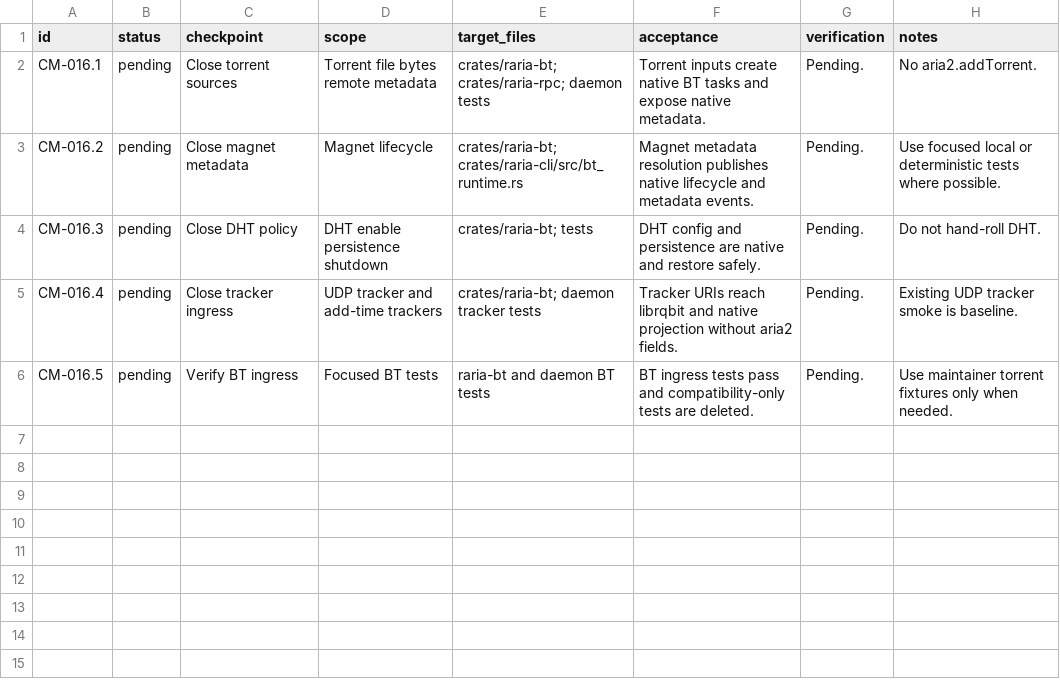
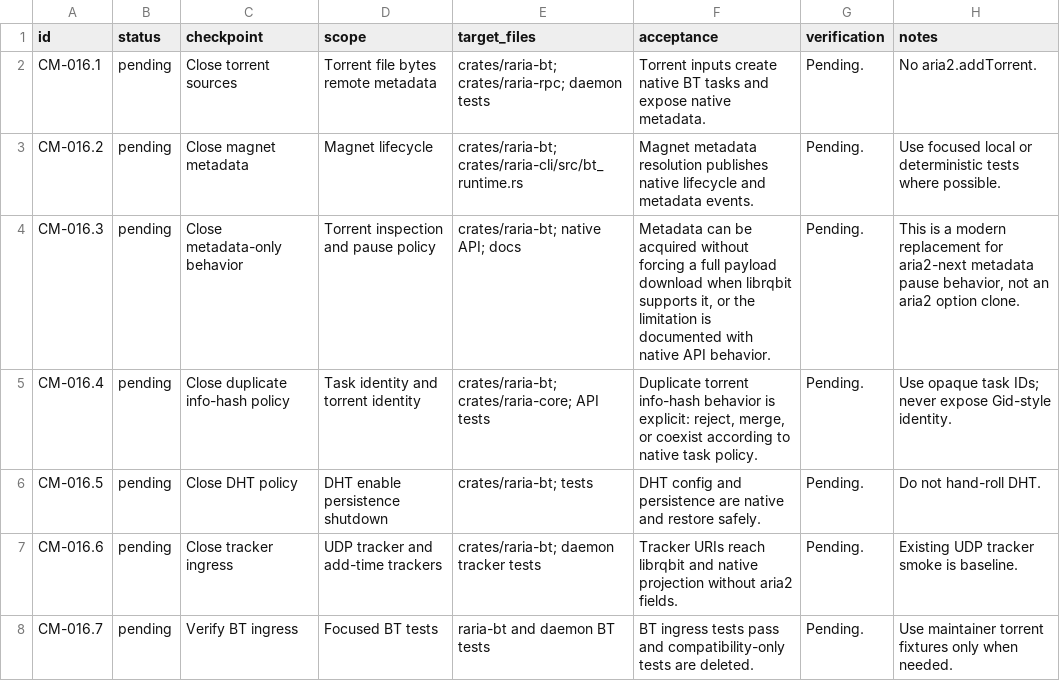
Before and after one commit to AnInsomniacy/raria, a CSV file: docs/core-modernization/checkpoints/CM-016-bittorrent-ingress.csv, drawn as a sheet.

```diff
--- a/docs/core-modernization/checkpoints/CM-016-bittorrent-ingress.csv
+++ b/docs/core-modernization/checkpoints/CM-016-bittorrent-ingress.csv
@@ -3,4 +3,6 @@ CM-016.1,pending,Close torrent sources,"Torrent file bytes remote metadata","cra
 CM-016.2,pending,Close magnet metadata,"Magnet lifecycle","crates/raria-bt; crates/raria-cli/src/bt_runtime.rs","Magnet metadata resolution publishes native lifecycle and metadata events.","Pending.","Use focused local or deterministic tests where possible."
-CM-016.3,pending,Close DHT policy,"DHT enable persistence shutdown","crates/raria-bt; tests","DHT config and persistence are native and restore safely.","Pending.","Do not hand-roll DHT."
-CM-016.4,pending,Close tracker ingress,"UDP tracker and add-time trackers","crates/raria-bt; daemon tracker tests","Tracker URIs reach librqbit and native projection without aria2 fields.","Pending.","Existing UDP tracker smoke is baseline."
-CM-016.5,pending,Verify BT ingress,"Focused BT tests","raria-bt and daemon BT tests","BT ingress tests pass and compatibility-only tests are deleted.","Pending.","Use maintainer torrent fixtures only when needed."
+CM-016.3,pending,Close metadata-only behavior,"Torrent inspection and pause policy","crates/raria-bt; native API; docs","Metadata can be acquired without forcing a full payload download when librqbit supports it, or the limitation is documented with native API behavior.","Pending.","This is a modern replacement for aria2-next metadata pause behavior, not an aria2 option clone."
+CM-016.4,pending,Close duplicate info-hash policy,"Task identity and torrent identity","crates/raria-bt; crates/raria-core; API tests","Duplicate torrent info-hash behavior is explicit: reject, merge, or coexist according to native task policy.","Pending.","Use opaque task IDs; never expose Gid-style identity."
+CM-016.5,pending,Close DHT policy,"DHT enable persistence shutdown","crates/raria-bt; tests","DHT config and persistence are native and restore safely.","Pending.","Do not hand-roll DHT."
+CM-016.6,pending,Close tracker ingress,"UDP tracker and add-time trackers","crates/raria-bt; daemon tracker tests","Tracker URIs reach librqbit and native projection without aria2 fields.","Pending.","Existing UDP tracker smoke is baseline."
+CM-016.7,pending,Verify BT ingress,"Focused BT tests","raria-bt and daemon BT tests","BT ingress tests pass and compatibility-only tests are deleted.","Pending.","Use maintainer torrent fixtures only when needed."
```
Also changed, not shown: docs/core-modernization/capability-ledger.csv, docs/core-modernization/checkpoints/CM-001-tracker-rebuild.csv, 10 other files.
